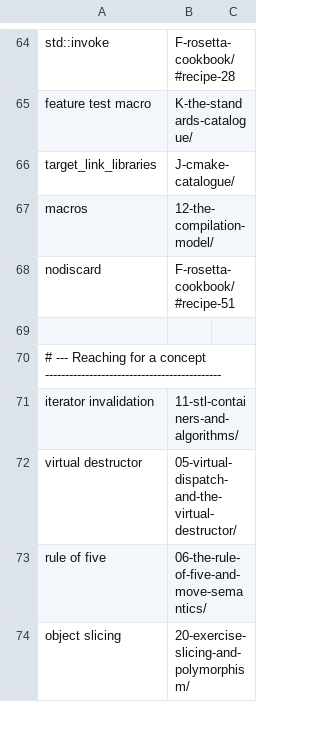
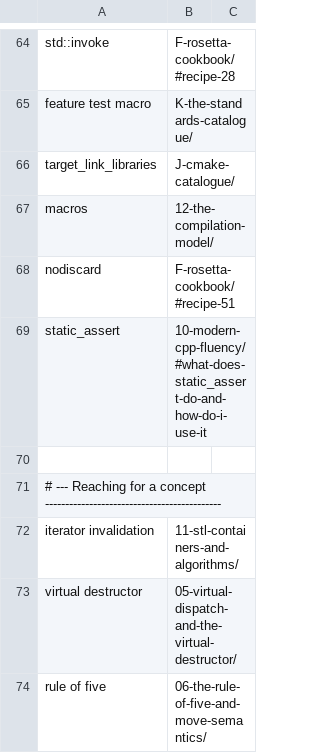
Before and after one commit to mkhomutov/going-unmanaged, a TSV file: scripts/search_queries.tsv, drawn as a sheet; only a part is shown, gaps mark what is left out; the shorter side is filled out with more unchanged rows.

```diff
--- a/scripts/search_queries.tsv
+++ b/scripts/search_queries.tsv
@@ -68,2 +68,3 @@ macros	12-the-compilation-model/
 nodiscard	F-rosetta-cookbook/#recipe-51
+static_assert	10-modern-cpp-fluency/#what-does-static_assert-do-and-how-do-i-use-it
 
```
Also changed, not shown: 3 other files.
